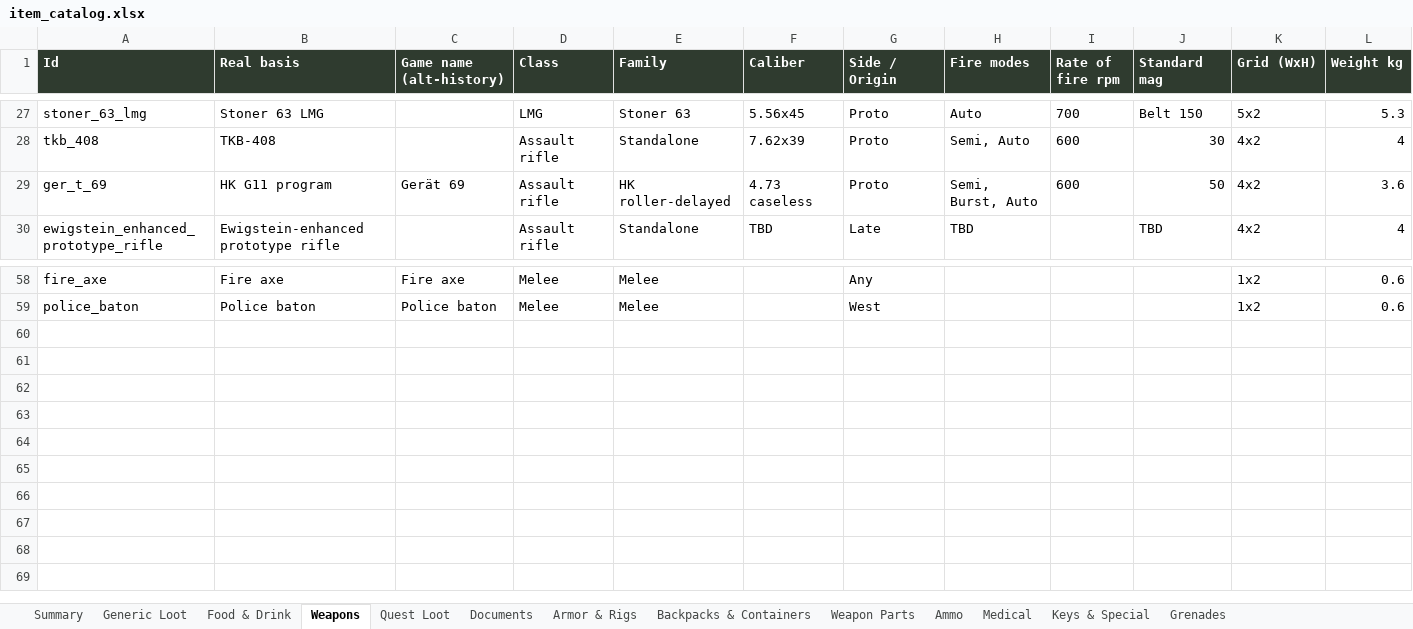
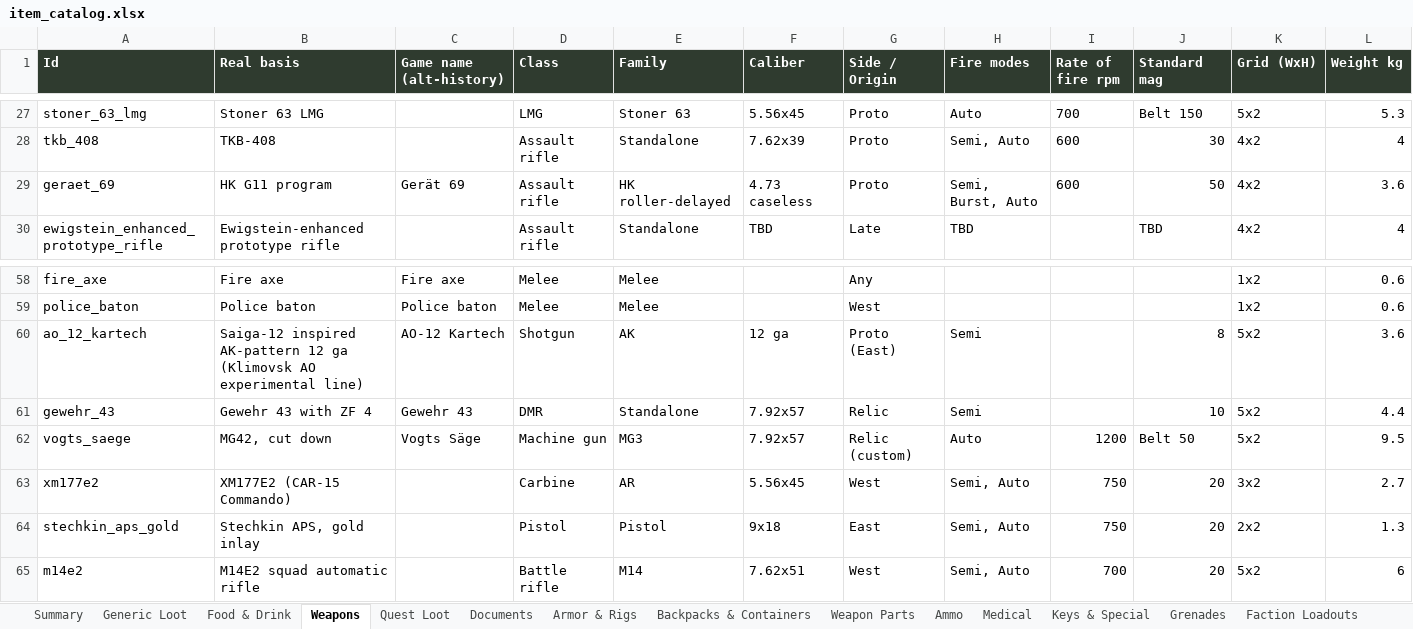
Before and after one commit to MDang2k/project-d, an Excel workbook: docs/design/item_catalog.xlsx, sheet Weapons, drawn as a sheet; only a part is shown, gaps mark what is left out; values as stored, in another font and other column widths than the file's, no borders; table styles not drawn; rows hold the shown columns only; the diff names each change by its address in the sheet, - before the commit and + after, or states it on an @@ line.

```diff
--- a/docs/design/item_catalog.xlsx (sheet Weapons)
+++ b/docs/design/item_catalog.xlsx (sheet Weapons)
+sheet tab: Faction Loadouts
-A29 (Id): ger_t_69
+A29 (Id): geraet_69
+row 60: ao_12_kartech | Saiga-12 inspired AK-pattern 12 ga (Klimovsk AO experimental line) | AO-12 Kartech | Shotgun | AK | 12 ga | Proto (East) | Semi |  | 8 | 5x2 | 3.6
+row 61: gewehr_43 | Gewehr 43 with ZF 4 | Gewehr 43 | DMR | Standalone | 7.92x57 | Relic | Semi |  | 10 | 5x2 | 4.4
+row 62: vogts_saege | MG42, cut down | Vogts Säge | Machine gun | MG3 | 7.92x57 | Relic (custom) | Auto | 1200 | Belt 50 | 5x2 | 9.5
+row 63: xm177e2 | XM177E2 (CAR-15 Commando) |  | Carbine | AR | 5.56x45 | West | Semi, Auto | 750 | 20 | 3x2 | 2.7
+row 64: stechkin_aps_gold | Stechkin APS, gold inlay |  | Pistol | Pistol | 9x18 | East | Semi, Auto | 750 | 20 | 2x2 | 1.3
+row 65: m14e2 | M14E2 squad automatic rifle |  | Battle rifle | M14 | 7.62x51 | West | Semi, Auto | 700 | 20 | 5x2 | 6
```
Also changed, not shown: sheet Weapon Parts, sheet Summary, other sheet tabs, 8 other files.
